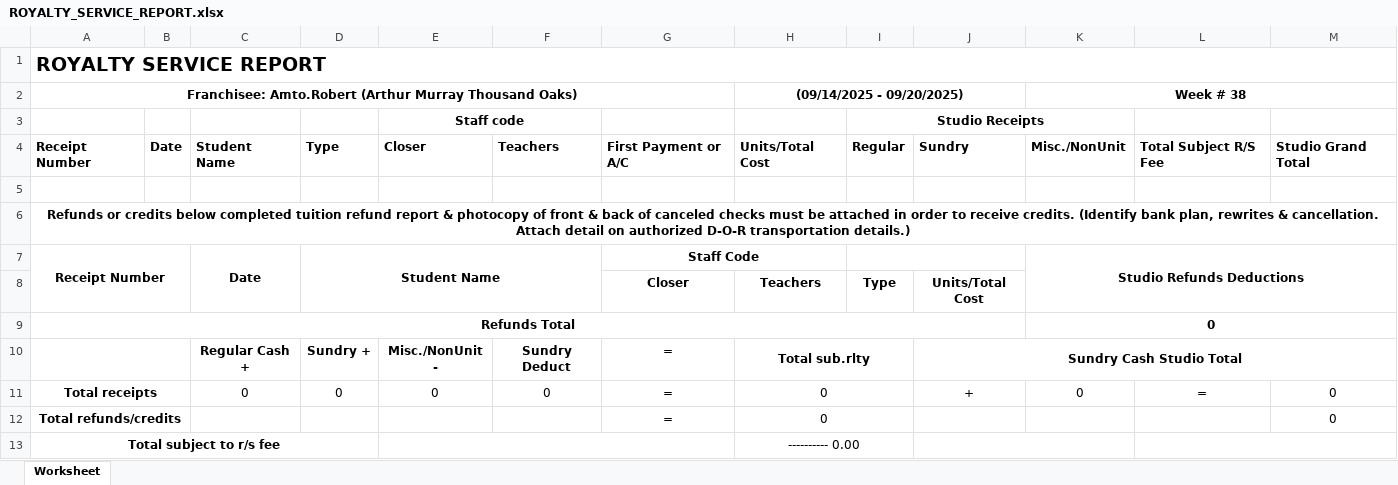
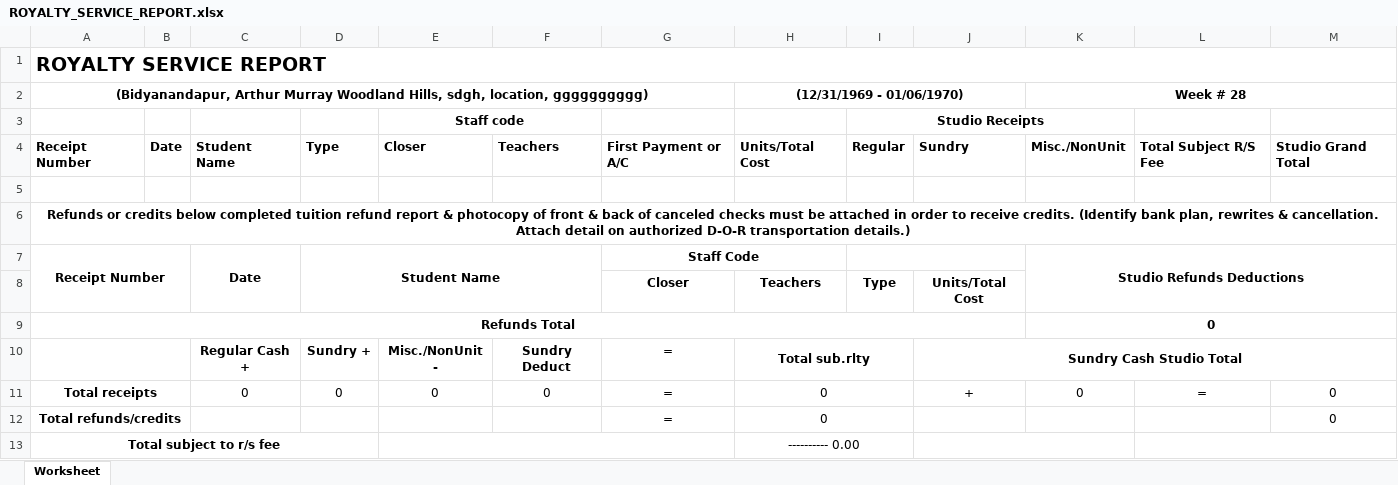
Before and after one commit to SoumyadebK/doable, an Excel workbook: admin_v2/ROYALTY_SERVICE_REPORT.xlsx, sheet Worksheet, drawn as a sheet; values as stored, in another font and other column widths than the file's, no borders; removed rows and columns are numbered as before the commit, all else as after; the diff names each change by its address in the sheet, - before the commit and + after, or states it on an @@ line.

Commit message:
SUMMARY OD STUDIO BUSINESS REPORT

```diff
--- a/admin_v2/ROYALTY_SERVICE_REPORT.xlsx (sheet Worksheet)
+++ b/admin_v2/ROYALTY_SERVICE_REPORT.xlsx (sheet Worksheet)
-row 2: Franchisee: Amto.Robert (Arthur Murray Thousand Oaks) |  |  |  |  |  |  | (09/14/2025 - 09/20/2025) |  |  | Week # 38
+row 2: (Bidyanandapur, Arthur Murray Woodland Hills, sdgh, location, gggggggggg) |  |  |  |  |  |  | (12/31/1969 - 01/06/1970) |  |  | Week # 28
```
Also changed, not shown: 2 other files.
